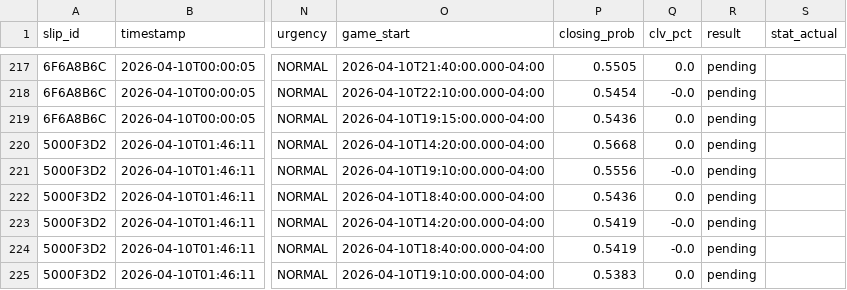
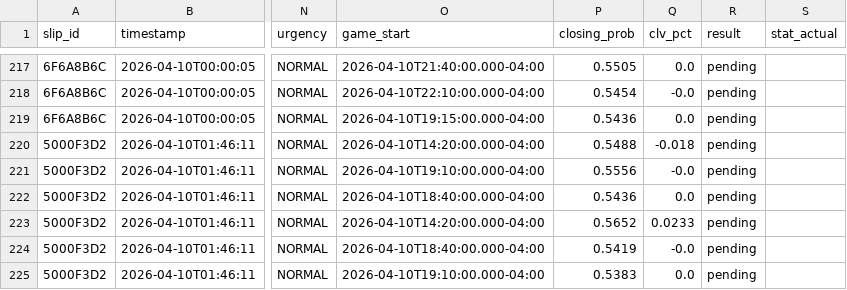
Before and after one commit to friedman-max/PEVPicks, a CSV file: data/backtest.csv, drawn as a sheet; only a part is shown, gaps mark what is left out; the diff names each change by its address in the sheet, - before the commit and + after, or states it on an @@ line.

```diff
--- a/data/backtest.csv
+++ b/data/backtest.csv
-P220 (closing_prob): 0.5668
+P220 (closing_prob): 0.5488
-Q220 (clv_pct): 0.0
+Q220 (clv_pct): -0.018
-P223 (closing_prob): 0.5419
+P223 (closing_prob): 0.5652
-Q223 (clv_pct): -0.0
+Q223 (clv_pct): 0.0233
```
Also changed, not shown: 2 other files.
